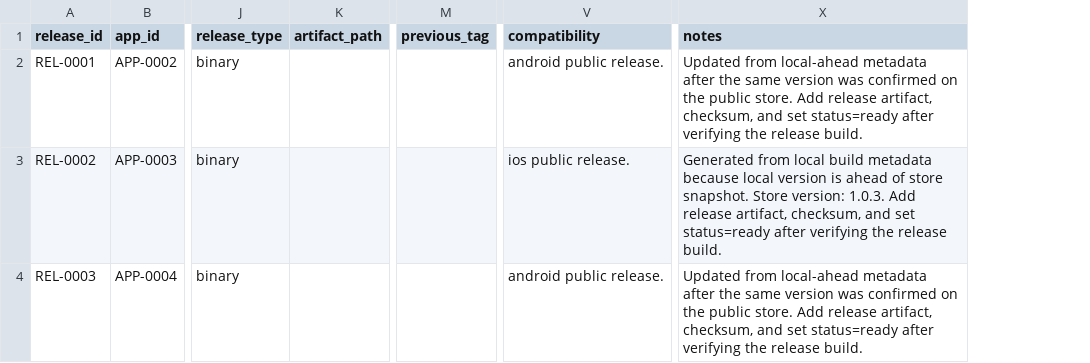
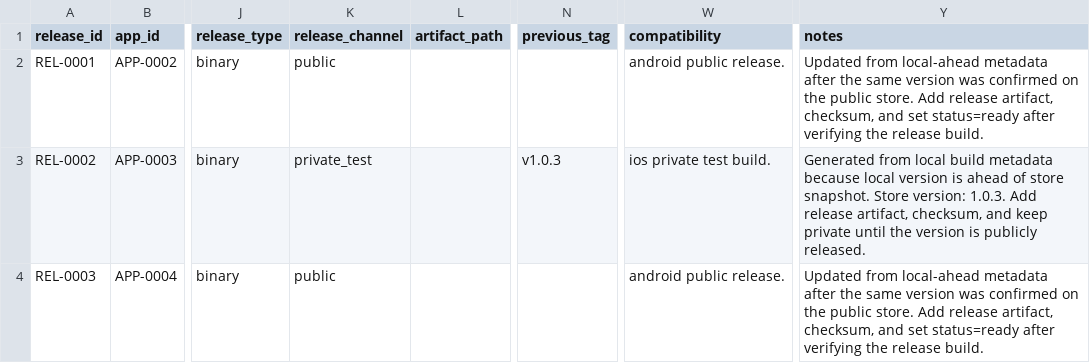
Before and after one commit to onnellab/onnel-content-engine, a CSV file: data/app_releases.csv, drawn as a sheet; only a part is shown, gaps mark what is left out; addresses are those after the commit; the diff names each change by its address in the sheet, - before the commit and + after, or states it on an @@ line.

Commit message:
Separate public and private release candidates

```diff
--- a/data/app_releases.csv
+++ b/data/app_releases.csv
+column K (release_channel), rows 2-4: public | private_test | public
-N3 (previous_tag): (empty)
+N3 (previous_tag): v1.0.3
-W3 (compatibility): ios public release.
+W3 (compatibility): ios private test build.
-Y3 (notes): …checksum, and set status=ready after verifying the release build.
+Y3 (notes): …checksum, and keep private until the version is publicly released.
```
Also changed, not shown: 11 other files.
